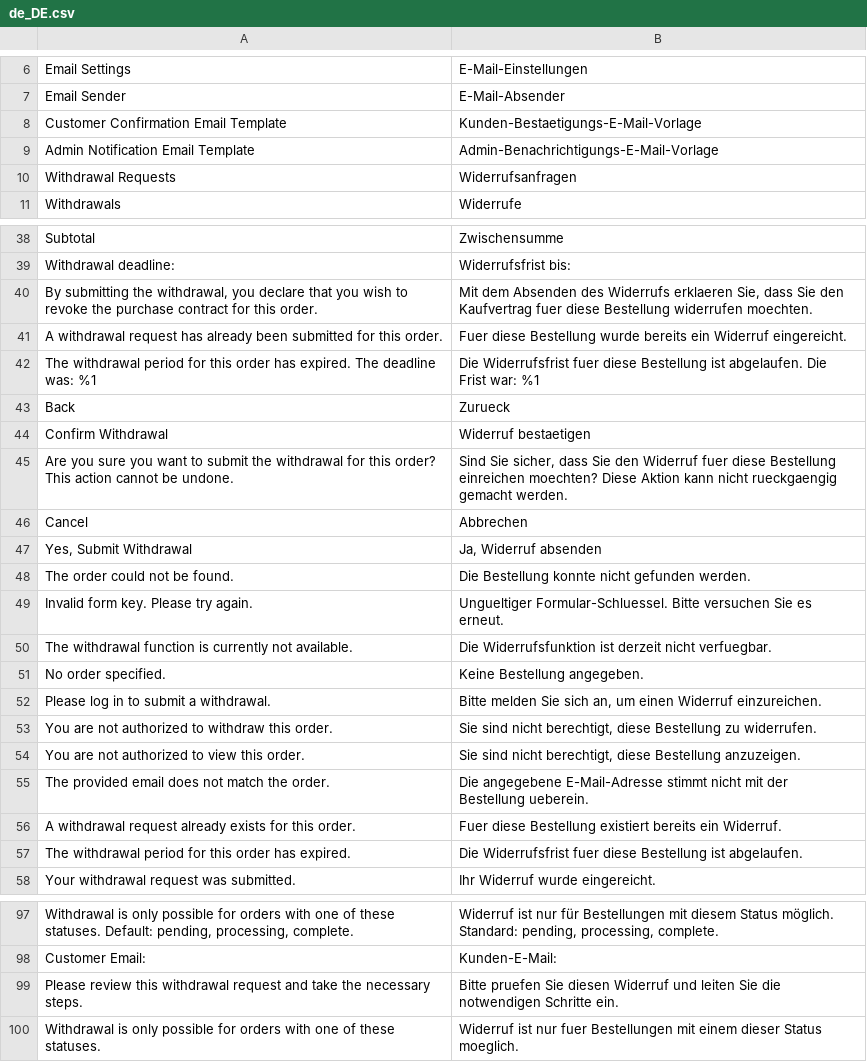
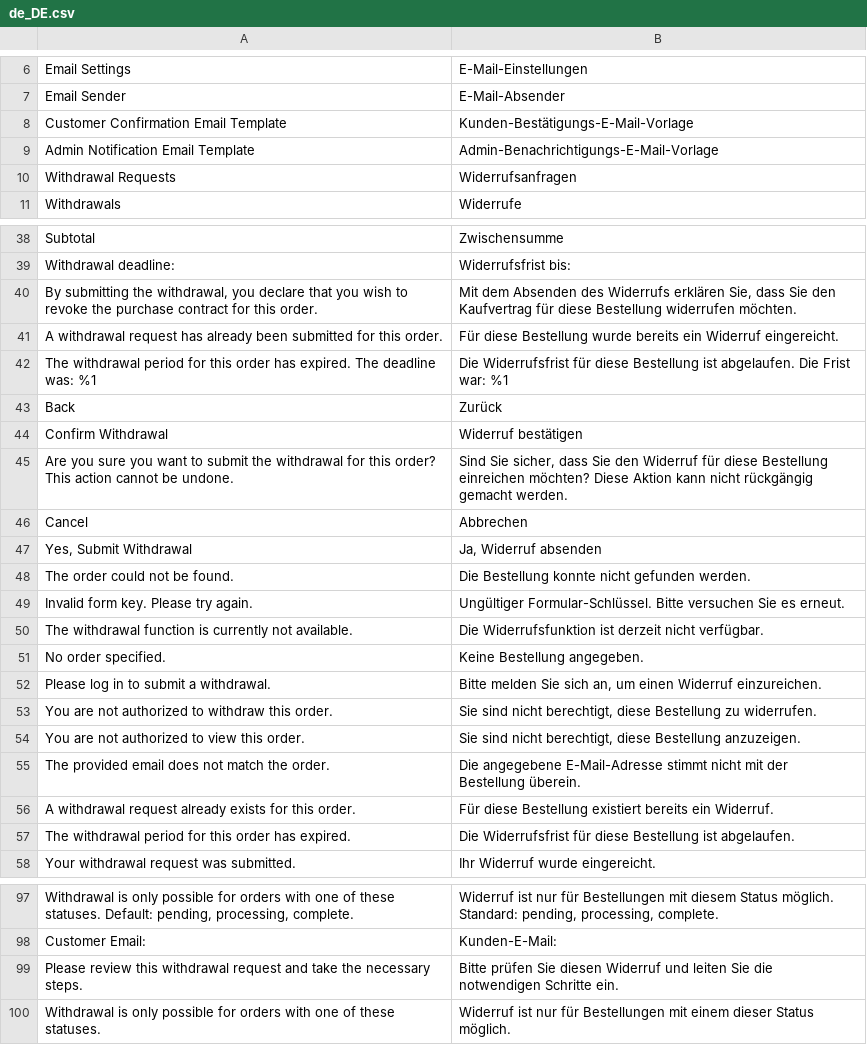
Before and after one commit to 5mehulhelp5/magento2-withdrawl, a CSV file: i18n/de_DE.csv, drawn as a sheet; only a part is shown, gaps mark what is left out; the diff covers the shown part only.

Commit message:
Fix German translations in de_DE.csv

```diff
--- a/i18n/de_DE.csv
+++ b/i18n/de_DE.csv
@@ -7,3 +7,3 @@
 "Email Sender","E-Mail-Absender"
-"Customer Confirmation Email Template","Kunden-Bestaetigungs-E-Mail-Vorlage"
+"Customer Confirmation Email Template","Kunden-Bestätigungs-E-Mail-Vorlage"
 "Admin Notification Email Template","Admin-Benachrichtigungs-E-Mail-Vorlage"
@@ -39,8 +39,8 @@
 "Withdrawal deadline:","Widerrufsfrist bis:"
-"By submitting the withdrawal, you declare that you wish to revoke the purchase contract for this order.","Mit dem Absenden des Widerrufs erklaeren Sie, dass Sie den Kaufvertrag fuer diese Bestellung widerrufen moechten."
-"A withdrawal request has already been submitted for this order.","Fuer diese Bestellung wurde bereits ein Widerruf eingereicht."
-"The withdrawal period for this order has expired. The deadline was: %1","Die Widerrufsfrist fuer diese Bestellung ist abgelaufen. Die Frist war: %1"
-"Back","Zurueck"
-"Confirm Withdrawal","Widerruf bestaetigen"
-"Are you sure you want to submit the withdrawal for this order? This action cannot be undone.","Sind Sie sicher, dass Sie den Widerruf fuer diese Bestellung einreichen moechten? Diese Aktion kann nicht rueckgaengig gemacht werden."
+"By submitting the withdrawal, you declare that you wish to revoke the purchase contract for this order.","Mit dem Absenden des Widerrufs erklären Sie, dass Sie den Kaufvertrag für diese Bestellung widerrufen möchten."
+"A withdrawal request has already been submitted for this order.","Für diese Bestellung wurde bereits ein Widerruf eingereicht."
+"The withdrawal period for this order has expired. The deadline was: %1","Die Widerrufsfrist für diese Bestellung ist abgelaufen. Die Frist war: %1"
+"Back","Zurück"
+"Confirm Withdrawal","Widerruf bestätigen"
+"Are you sure you want to submit the withdrawal for this order? This action cannot be undone.","Sind Sie sicher, dass Sie den Widerruf für diese Bestellung einreichen möchten? Diese Aktion kann nicht rückgängig gemacht werden."
 "Cancel","Abbrechen"
@@ -48,4 +48,4 @@
 "The order could not be found.","Die Bestellung konnte nicht gefunden werden."
-"Invalid form key. Please try again.","Ungueltiger Formular-Schluessel. Bitte versuchen Sie es erneut."
-"The withdrawal function is currently not available.","Die Widerrufsfunktion ist derzeit nicht verfuegbar."
+"Invalid form key. Please try again.","Ungültiger Formular-Schlüssel. Bitte versuchen Sie es erneut."
+"The withdrawal function is currently not available.","Die Widerrufsfunktion ist derzeit nicht verfügbar."
 "No order specified.","Keine Bestellung angegeben."
@@ -54,5 +54,5 @@
 "You are not authorized to view this order.","Sie sind nicht berechtigt, diese Bestellung anzuzeigen."
-"The provided email does not match the order.","Die angegebene E-Mail-Adresse stimmt nicht mit der Bestellung ueberein."
-"A withdrawal request already exists for this order.","Fuer diese Bestellung existiert bereits ein Widerruf."
-"The withdrawal period for this order has expired.","Die Widerrufsfrist fuer diese Bestellung ist abgelaufen."
+"The provided email does not match the order.","Die angegebene E-Mail-Adresse stimmt nicht mit der Bestellung überein."
+"A withdrawal request already exists for this order.","Für diese Bestellung existiert bereits ein Widerruf."
+"The withdrawal period for this order has expired.","Die Widerrufsfrist für diese Bestellung ist abgelaufen."
 "Your withdrawal request was submitted.","Ihr Widerruf wurde eingereicht."
@@ -98,3 +98,3 @@
 "Customer Email:","Kunden-E-Mail:"
-"Please review this withdrawal request and take the necessary steps.","Bitte pruefen Sie diesen Widerruf und leiten Sie die notwendigen Schritte ein."
-"Withdrawal is only possible for orders with one of these statuses.","Widerruf ist nur fuer Bestellungen mit einem dieser Status moeglich."
+"Please review this withdrawal request and take the necessary steps.","Bitte prüfen Sie diesen Widerruf und leiten Sie die notwendigen Schritte ein."
+"Withdrawal is only possible for orders with one of these statuses.","Widerruf ist nur für Bestellungen mit einem dieser Status möglich."
```
Also changed, not shown: 17 edited cells elsewhere in this file.
